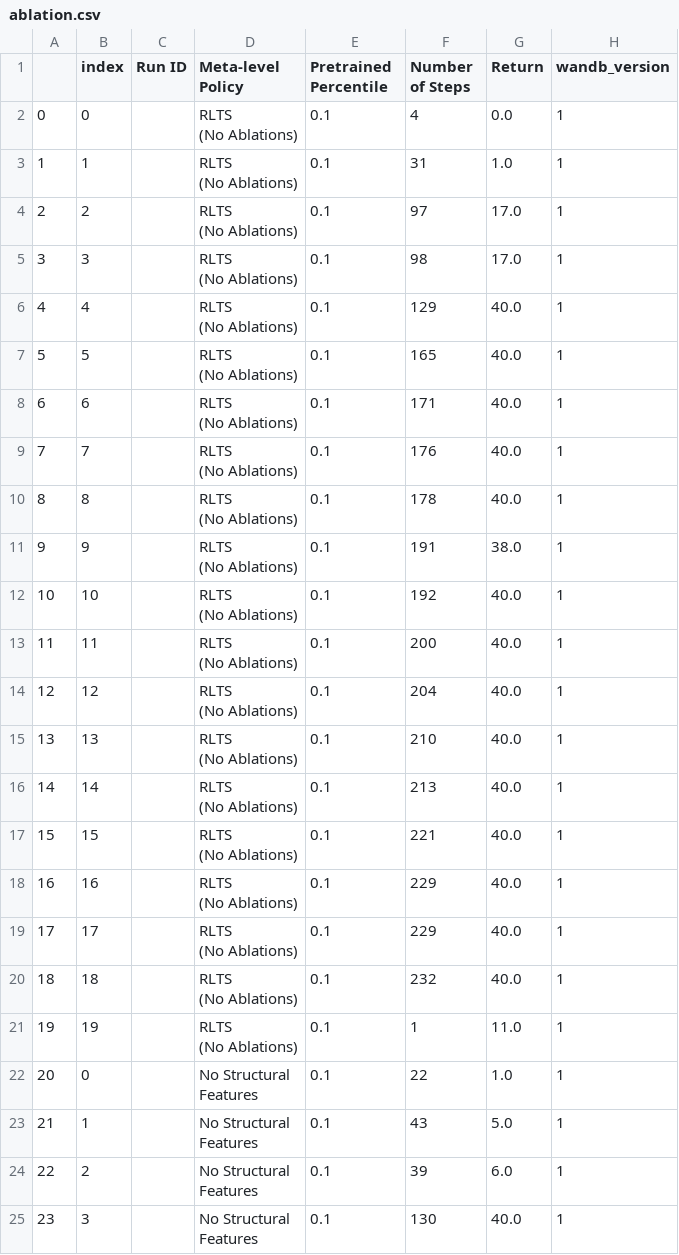
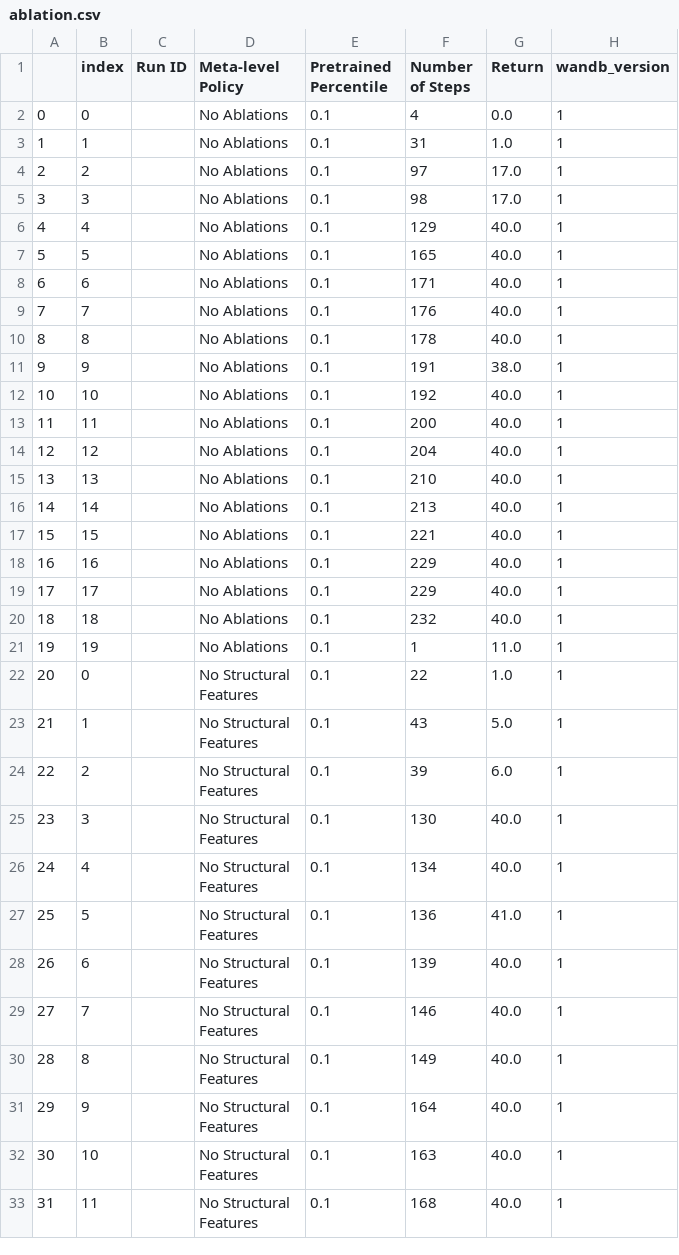
Before and after one commit to justinsvegliato/meta-level-reinforcement-learning, a CSV file: figures/ablation/ablation.csv, drawn as a sheet; only a part is shown; the shorter side is filled out with more unchanged rows; ↵ is a line break in a cell; the diff names each change by its address in the sheet, - before the commit and + after, or states it on an @@ line.

```diff
--- a/figures/ablation/ablation.csv
+++ b/figures/ablation/ablation.csv
-D2:D21 (Meta-level Policy): RLTS ↵ (No Ablations)
+D2:D21 (Meta-level Policy): No Ablations
```
Also changed, not shown: 8 other files.
